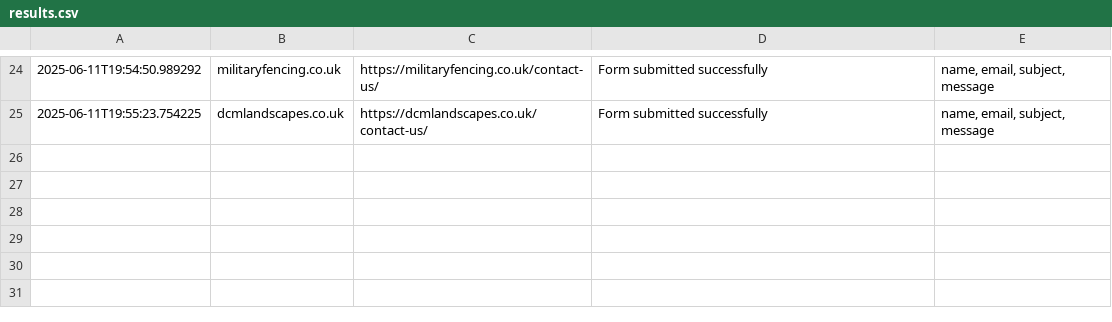
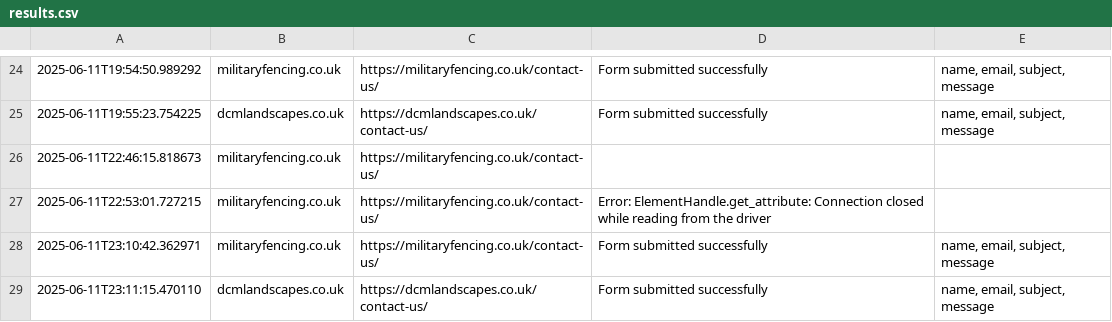
Before and after one commit to Yourm9/contact-form-testing, a CSV file: results.csv, drawn as a sheet; only a part is shown, gaps mark what is left out; the diff names each change by its address in the sheet, - before the commit and + after, or states it on an @@ line.

```diff
--- a/results.csv
+++ b/results.csv
+row 26: 2025-06-11T22:46:15.818673 | militaryfencing.co.uk | https://militaryfencing.co.uk/contact-us/
+row 27: 2025-06-11T22:53:01.727215 | militaryfencing.co.uk | https://militaryfencing.co.uk/contact-us/ | Error: ElementHandle.get_attribute: Connection closed while reading from the driver
+row 28: 2025-06-11T23:10:42.362971 | militaryfencing.co.uk | https://militaryfencing.co.uk/contact-us/ | Form submitted successfully | name, email, subject, message
+row 29: 2025-06-11T23:11:15.470110 | dcmlandscapes.co.uk | https://dcmlandscapes.co.uk/contact-us/ | Form submitted successfully | name, email, subject, message
```
Also changed, not shown: 1 other file.
